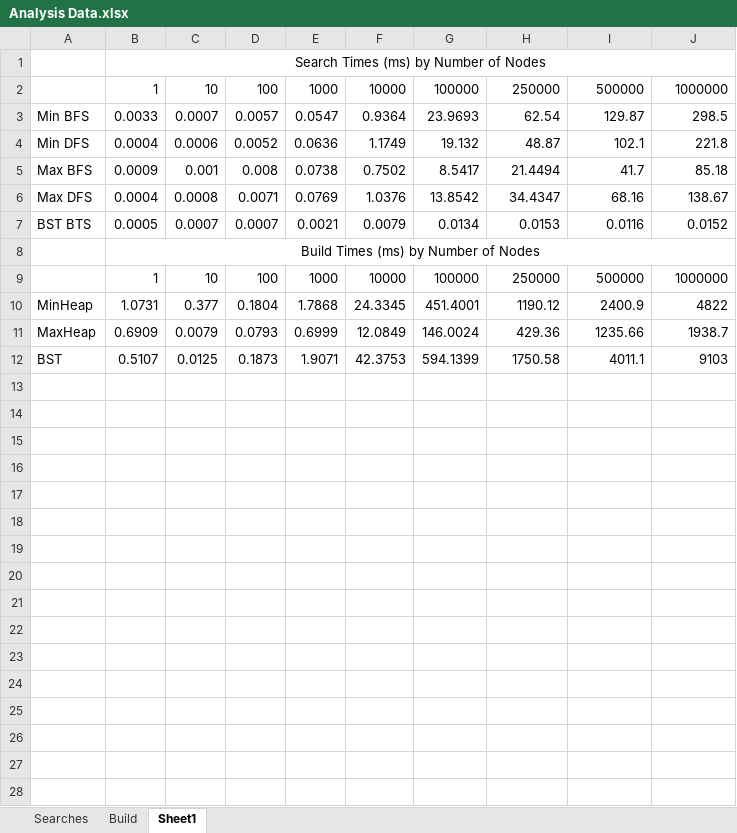
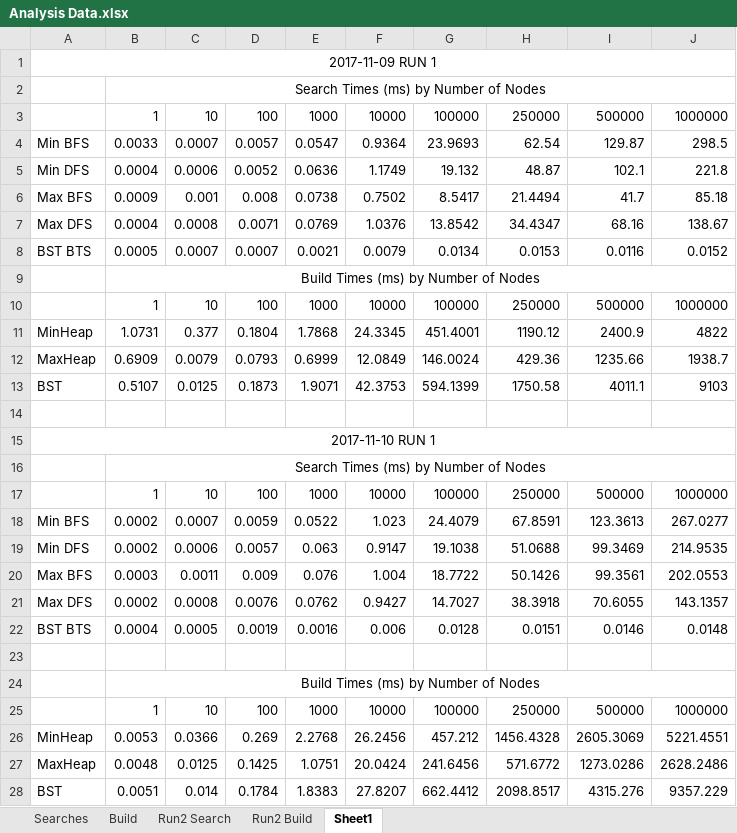
Before and after one commit to bryangreener/School, an Excel workbook: DataOrg/a4/Analysis Data.xlsx, sheet Sheet1, drawn as a sheet; values as stored, in another font and other column widths than the file's, no borders; the diff names each change by its address in the sheet, - before the commit and + after, or states it on an @@ line.

```diff
--- a/DataOrg/a4/Analysis Data.xlsx (sheet Sheet1)
+++ b/DataOrg/a4/Analysis Data.xlsx (sheet Sheet1)
+sheet tab: Run2 Search
+sheet tab: Run2 Build
+row 1: 2017-11-09 RUN 1
+row 14: (empty)
+row 15: 2017-11-10 RUN 1
+row 16:  | Search Times (ms) by Number of Nodes
+row 17:  | 1 | 10 | 100 | 1000 | 10000 | 100000 | 250000 | 500000 | 1000000
+row 18: Min BFS | 0.0002 | 0.0007 | 0.0059 | 0.0522 | 1.023 | 24.4079 | 67.8591 | 123.3613 | 267.0277
+row 19: Min DFS | 0.0002 | 0.0006 | 0.0057 | 0.063 | 0.9147 | 19.1038 | 51.0688 | 99.3469 | 214.9535
+row 20: Max BFS | 0.0003 | 0.0011 | 0.009 | 0.076 | 1.004 | 18.7722 | 50.1426 | 99.3561 | 202.0553
+row 21: Max DFS | 0.0002 | 0.0008 | 0.0076 | 0.0762 | 0.9427 | 14.7027 | 38.3918 | 70.6055 | 143.1357
+row 22: BST BTS | 0.0004 | 0.0005 | 0.0019 | 0.0016 | 0.006 | 0.0128 | 0.0151 | 0.0146 | 0.0148
+row 23: (empty)
+row 24:  | Build Times (ms) by Number of Nodes
+row 25:  | 1 | 10 | 100 | 1000 | 10000 | 100000 | 250000 | 500000 | 1000000
+row 26: MinHeap | 0.0053 | 0.0366 | 0.269 | 2.2768 | 26.2456 | 457.212 | 1456.4328 | 2605.3069 | 5221.4551
+row 27: MaxHeap | 0.0048 | 0.0125 | 0.1425 | 1.0751 | 20.0424 | 241.6456 | 571.6772 | 1273.0286 | 2628.2486
+row 28: BST | 0.0051 | 0.014 | 0.1784 | 1.8383 | 27.8207 | 662.4412 | 2098.8517 | 4315.276 | 9357.229
```
Also changed, not shown: charts or pictures, 5 other files.
